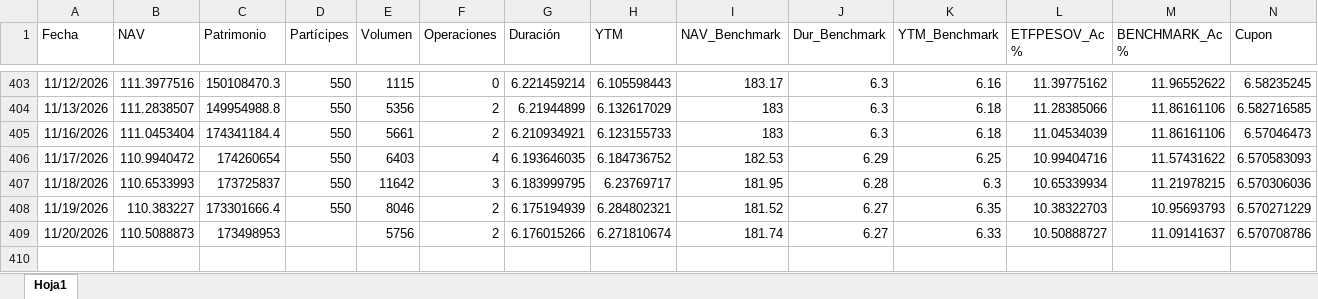
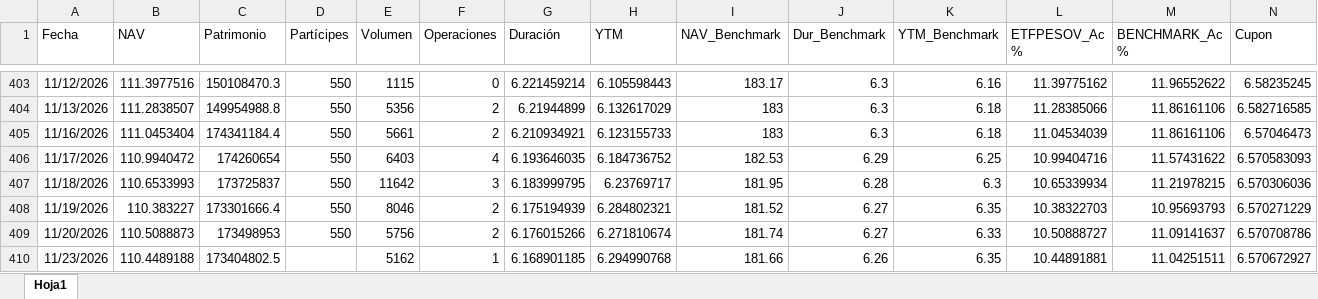
Before and after one commit to JoFRN26/Dashboards_EDAM, an Excel workbook: ETFPESOV/General/Data-ETFPESOV.xlsx, sheet Hoja1, drawn as a sheet; only a part is shown, gaps mark what is left out; values as stored, in another font and other column widths than the file's, no borders; rows hold the shown columns only; the diff names each change by its address in the sheet, - before the commit and + after, or states it on an @@ line.

Commit message:
Actualizar Data-ETFPESOV.xlsx (23/11/2026 22:35)

```diff
--- a/ETFPESOV/General/Data-ETFPESOV.xlsx (sheet Hoja1)
+++ b/ETFPESOV/General/Data-ETFPESOV.xlsx (sheet Hoja1)
-D409 (Partícipes): (empty)
+D409 (Partícipes): 550
+row 410: 11/23/2026 | 110.4489188 | 173404802.5 |  | 5162 | 1 | 6.168901185 | 6.294990768 | 181.66 | 6.26 | 6.35 | 10.44891881 | 11.04251511 | 6.570672927
```
